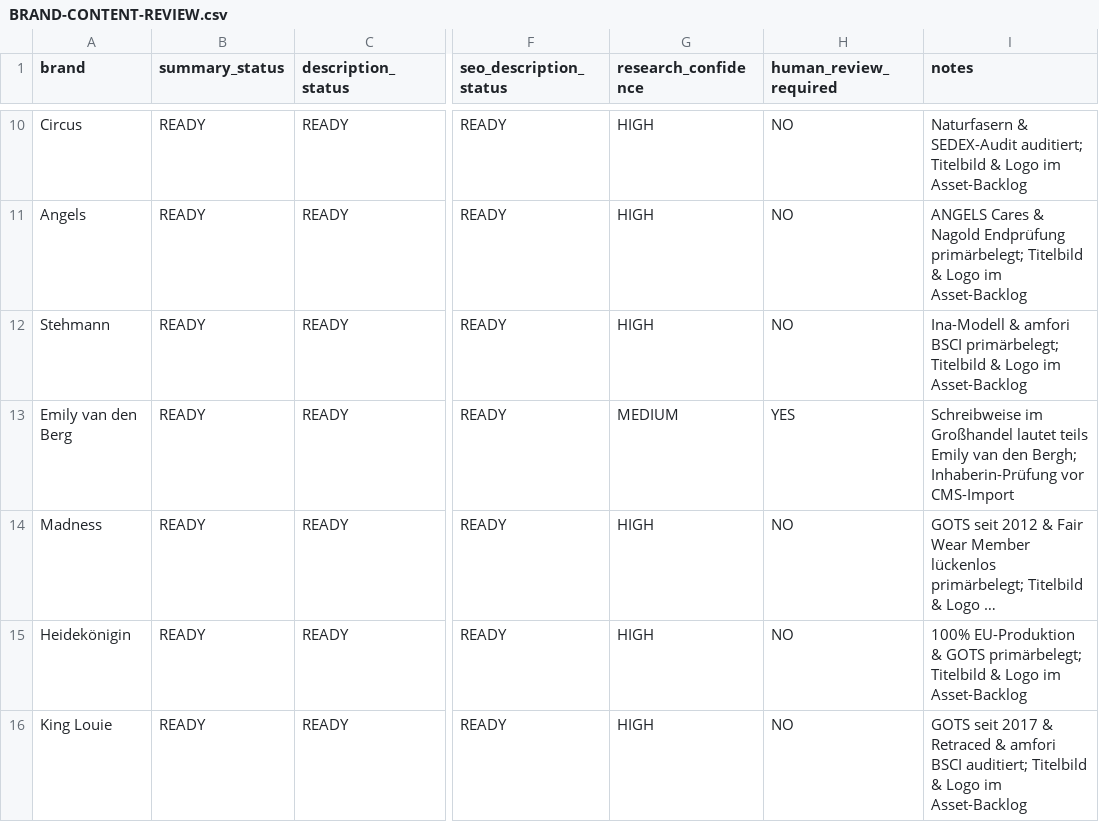
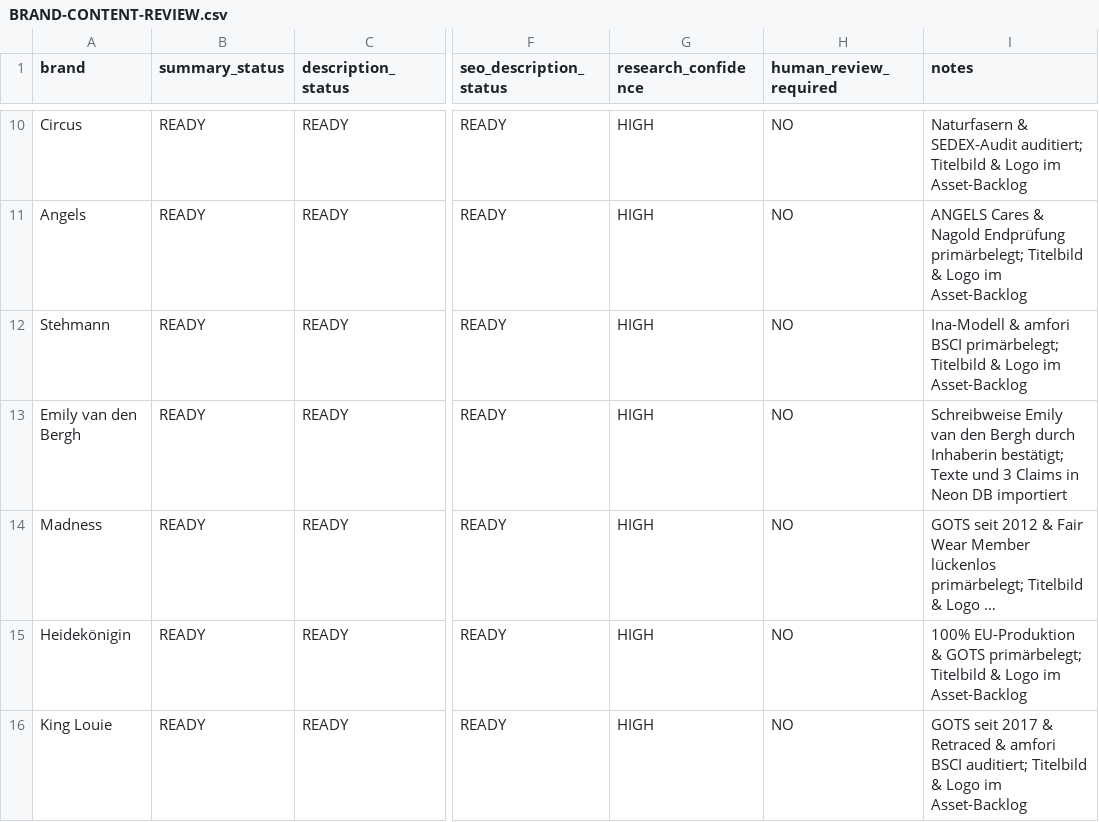
Before and after one commit to King-ElWebo/Checkpot, a CSV file: docs/BRAND-CONTENT-REVIEW.csv, drawn as a sheet; only a part is shown, gaps mark what is left out; long unchanged cells end in …; the diff names each change by its address in the sheet, - before the commit and + after, or states it on an @@ line.

```diff
--- a/docs/BRAND-CONTENT-REVIEW.csv
+++ b/docs/BRAND-CONTENT-REVIEW.csv
-A13 (brand): Emily van den Berg
+A13 (brand): Emily van den Bergh
-G13 (research_confidence): MEDIUM
+G13 (research_confidence): HIGH
-H13 (human_review_required): YES
+H13 (human_review_required): NO
-I13 (notes): Schreibweise im Großhandel lautet teils Emily van den Bergh; Inhaberin-Prüfung vor CMS-Import
+I13 (notes): Schreibweise Emily van den Bergh durch Inhaberin bestätigt; Texte und 3 Claims in Neon DB importiert
```
Also changed, not shown: docs/BRAND-ASSET-MANIFEST.csv, seo_analysis/legacy_url_migration.csv, 6 other files.
